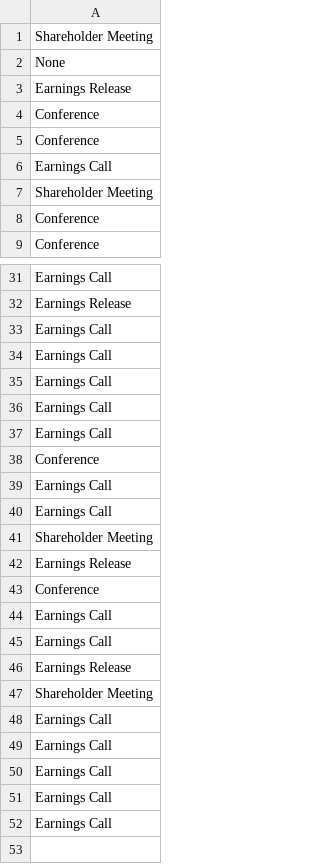
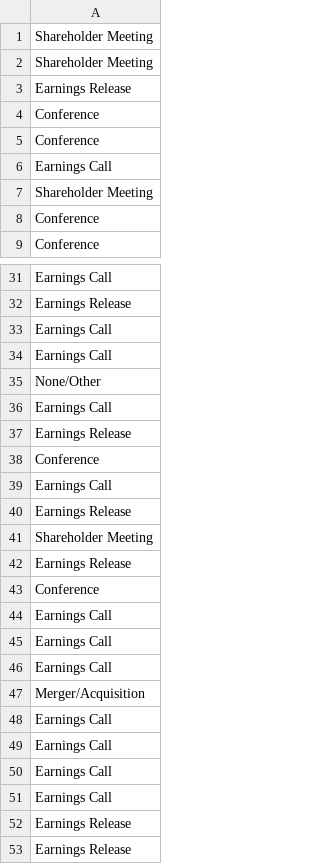
Before and after one commit to lwu35/CorporateEventNER, a CSV file: bert_init/predictions.csv, drawn as a sheet; only a part is shown, gaps mark what is left out.

```diff
--- a/bert_init/predictions.csv
+++ b/bert_init/predictions.csv
@@ -1,3 +1,3 @@
 Shareholder Meeting
-None
+Shareholder Meeting
 Earnings Release
@@ -34,8 +34,8 @@ Earnings Call
 Earnings Call
+None/Other
 Earnings Call
-Earnings Call
-Earnings Call
+Earnings Release
 Conference
 Earnings Call
-Earnings Call
+Earnings Release
 Shareholder Meeting
@@ -45,4 +45,4 @@ Earnings Call
 Earnings Call
-Earnings Release
-Shareholder Meeting
+Earnings Call
+Merger/Acquisition
 Earnings Call
@@ -51,2 +51,3 @@ Earnings Call
 Earnings Call
-Earnings Call
+Earnings Release
+Earnings Release
```
Also changed, not shown: bert_init/actual.csv, 4 other files.
